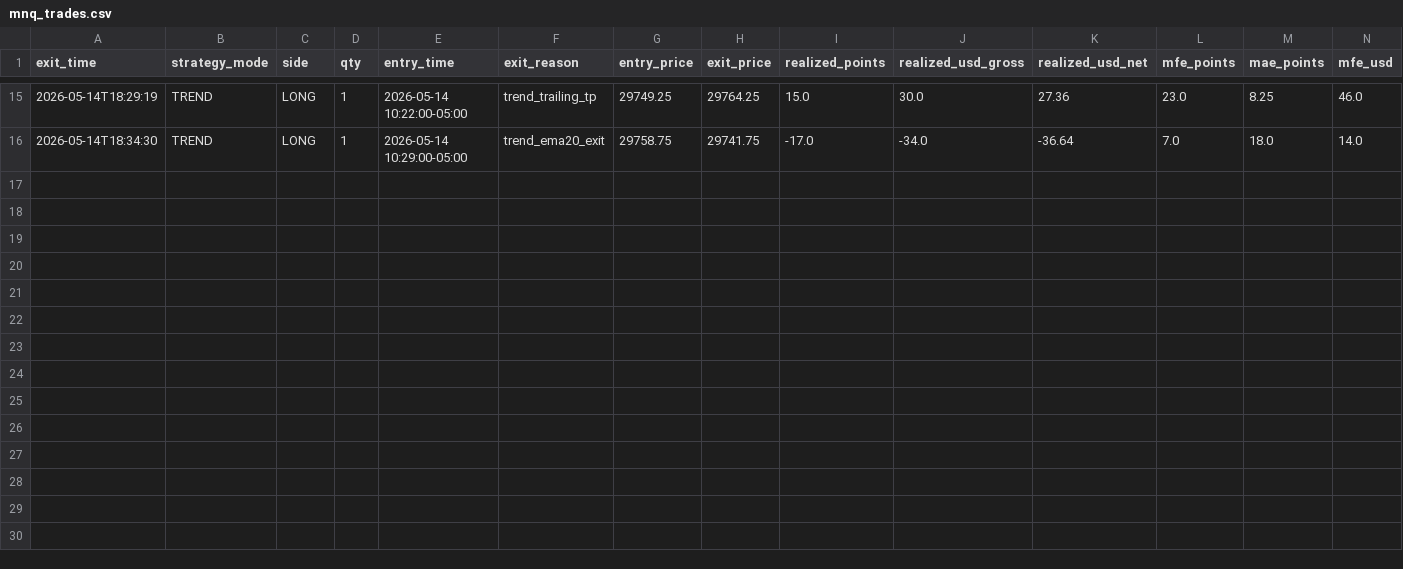
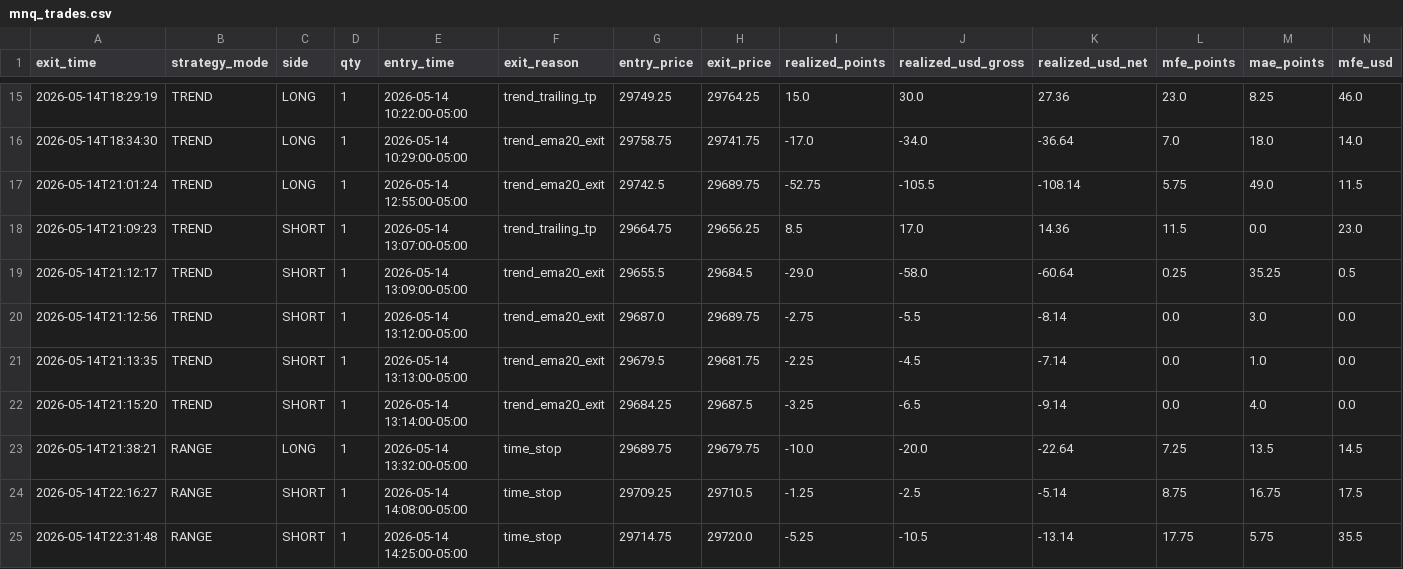
Before and after one commit to cozerdag/mnq-dashboard, a CSV file: data/mnq_trades.csv, drawn as a sheet; only a part is shown, gaps mark what is left out; rows hold the shown columns only; the diff names each change by its address in the sheet, - before the commit and + after, or states it on an @@ line.

```diff
--- a/data/mnq_trades.csv
+++ b/data/mnq_trades.csv
+row 17: 2026-05-14T21:01:24 | TREND | LONG | 1 | 2026-05-14 12:55:00-05:00 | trend_ema20_exit | 29742.5 | 29689.75 | -52.75 | -105.5 | -108.14 | 5.75 | 49.0 | 11.5
+row 18: 2026-05-14T21:09:23 | TREND | SHORT | 1 | 2026-05-14 13:07:00-05:00 | trend_trailing_tp | 29664.75 | 29656.25 | 8.5 | 17.0 | 14.36 | 11.5 | 0.0 | 23.0
+row 19: 2026-05-14T21:12:17 | TREND | SHORT | 1 | 2026-05-14 13:09:00-05:00 | trend_ema20_exit | 29655.5 | 29684.5 | -29.0 | -58.0 | -60.64 | 0.25 | 35.25 | 0.5
+row 20: 2026-05-14T21:12:56 | TREND | SHORT | 1 | 2026-05-14 13:12:00-05:00 | trend_ema20_exit | 29687.0 | 29689.75 | -2.75 | -5.5 | -8.14 | 0.0 | 3.0 | 0.0
+row 21: 2026-05-14T21:13:35 | TREND | SHORT | 1 | 2026-05-14 13:13:00-05:00 | trend_ema20_exit | 29679.5 | 29681.75 | -2.25 | -4.5 | -7.14 | 0.0 | 1.0 | 0.0
+row 22: 2026-05-14T21:15:20 | TREND | SHORT | 1 | 2026-05-14 13:14:00-05:00 | trend_ema20_exit | 29684.25 | 29687.5 | -3.25 | -6.5 | -9.14 | 0.0 | 4.0 | 0.0
+row 23: 2026-05-14T21:38:21 | RANGE | LONG | 1 | 2026-05-14 13:32:00-05:00 | time_stop | 29689.75 | 29679.75 | -10.0 | -20.0 | -22.64 | 7.25 | 13.5 | 14.5
+row 24: 2026-05-14T22:16:27 | RANGE | SHORT | 1 | 2026-05-14 14:08:00-05:00 | time_stop | 29709.25 | 29710.5 | -1.25 | -2.5 | -5.14 | 8.75 | 16.75 | 17.5
+row 25: 2026-05-14T22:31:48 | RANGE | SHORT | 1 | 2026-05-14 14:25:00-05:00 | time_stop | 29714.75 | 29720.0 | -5.25 | -10.5 | -13.14 | 17.75 | 5.75 | 35.5
```
Also changed, not shown: 2 other files.
